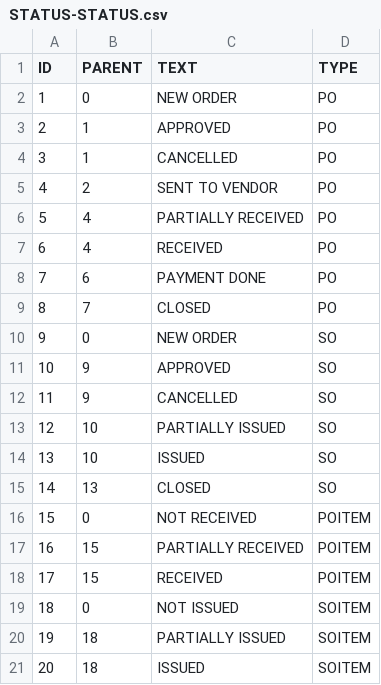
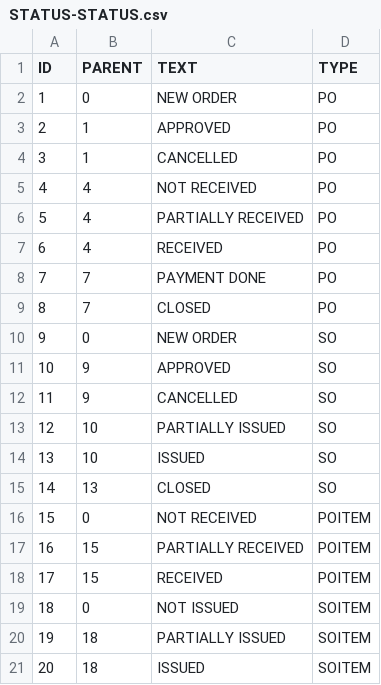
Before and after one commit to sivaiitroracle9/inven-mgmt, a CSV file: WebContent/data/STATUS-STATUS.csv, drawn as a sheet.

```diff
--- a/WebContent/data/STATUS-STATUS.csv
+++ b/WebContent/data/STATUS-STATUS.csv
@@ -4,6 +4,6 @@ ID,PARENT,TEXT,TYPE
 3,1,CANCELLED,PO
-4,2,SENT TO VENDOR,PO
+4,4,NOT RECEIVED,PO
 5,4,PARTIALLY RECEIVED,PO
 6,4,RECEIVED,PO
-7,6,PAYMENT DONE,PO
+7,7,PAYMENT DONE,PO
 8,7,CLOSED,PO
```
Also changed, not shown: WebContent/data/STOCK-STOCK.csv, 19 other files.
